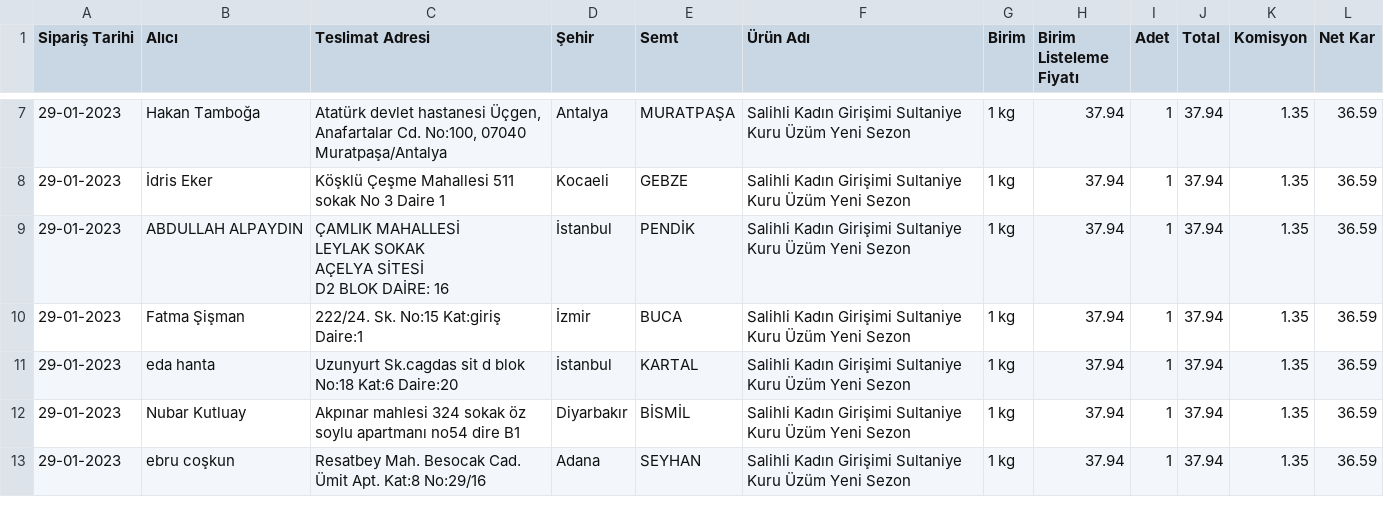
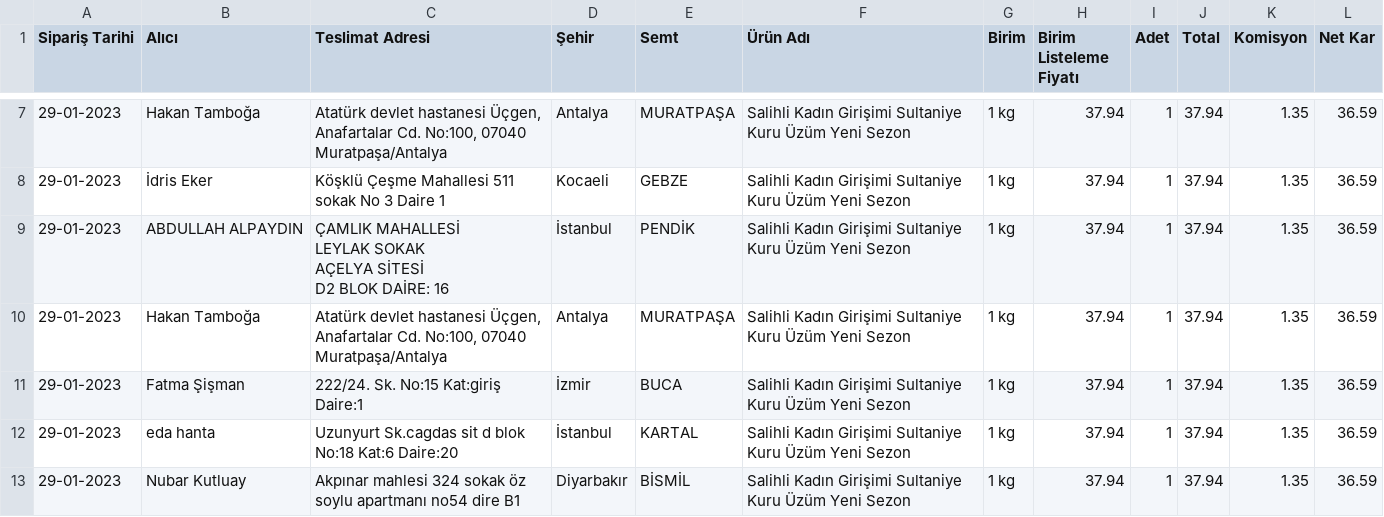
Before and after one commit to alperade/data-raisin-price-analysis, a CSV file: siparis.csv, drawn as a sheet; only a part is shown, gaps mark what is left out; the shorter side is filled out with more unchanged rows; the diff names each change by its address in the sheet, - before the commit and + after, or states it on an @@ line.

Commit message:
Data add

```diff
--- a/siparis.csv
+++ b/siparis.csv
+row 10: 29-01-2023 | Hakan Tamboğa | Atatürk devlet hastanesi Üçgen, Anafartalar Cd. No:100, 07040 Muratpaşa/Antalya | Antalya | MURATPAŞA | Salihli Kadın Girişimi Sultaniye Kuru Üzüm Yeni Sezon | 1 kg | 37.94 | 1 | 37.94 | 1.35 | 36.59
```
